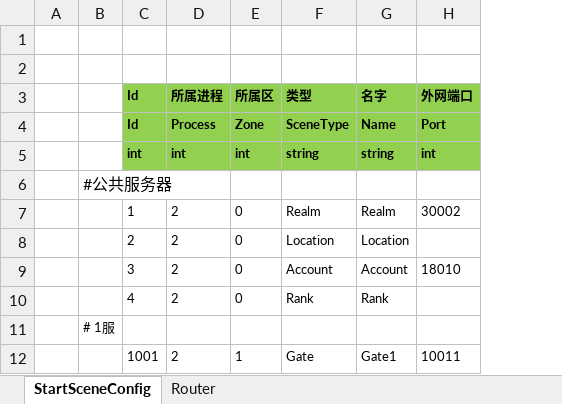
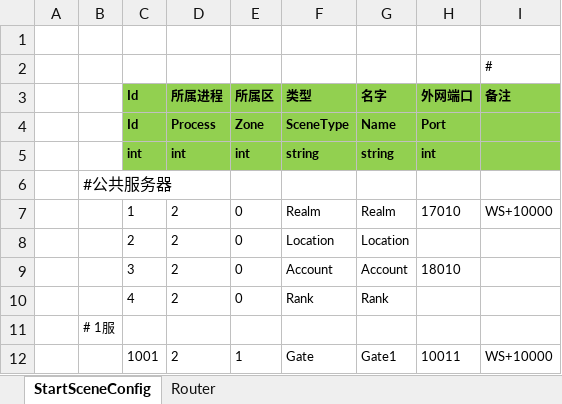
Before and after one commit to coreyjohn115/ET-MMO, an Excel workbook: Excel/StartConfig/Localhost/StartSceneConfig@s.xlsx, sheet StartSceneConfig, drawn as a sheet; only a part is shown; values as stored, in another font and other column widths than the file's, no borders; the diff names each change by its address in the sheet, - before the commit and + after, or states it on an @@ line.

```diff
--- a/Excel/StartConfig/Localhost/StartSceneConfig@s.xlsx (sheet StartSceneConfig)
+++ b/Excel/StartConfig/Localhost/StartSceneConfig@s.xlsx (sheet StartSceneConfig)
+column I (备注), row 2: #; rows 7-12: WS+10000 |  |  |  |  | WS+10000
-H7 (外网端口): 30002
+H7 (外网端口): 17010
```
Also changed, not shown: 5 other files.
